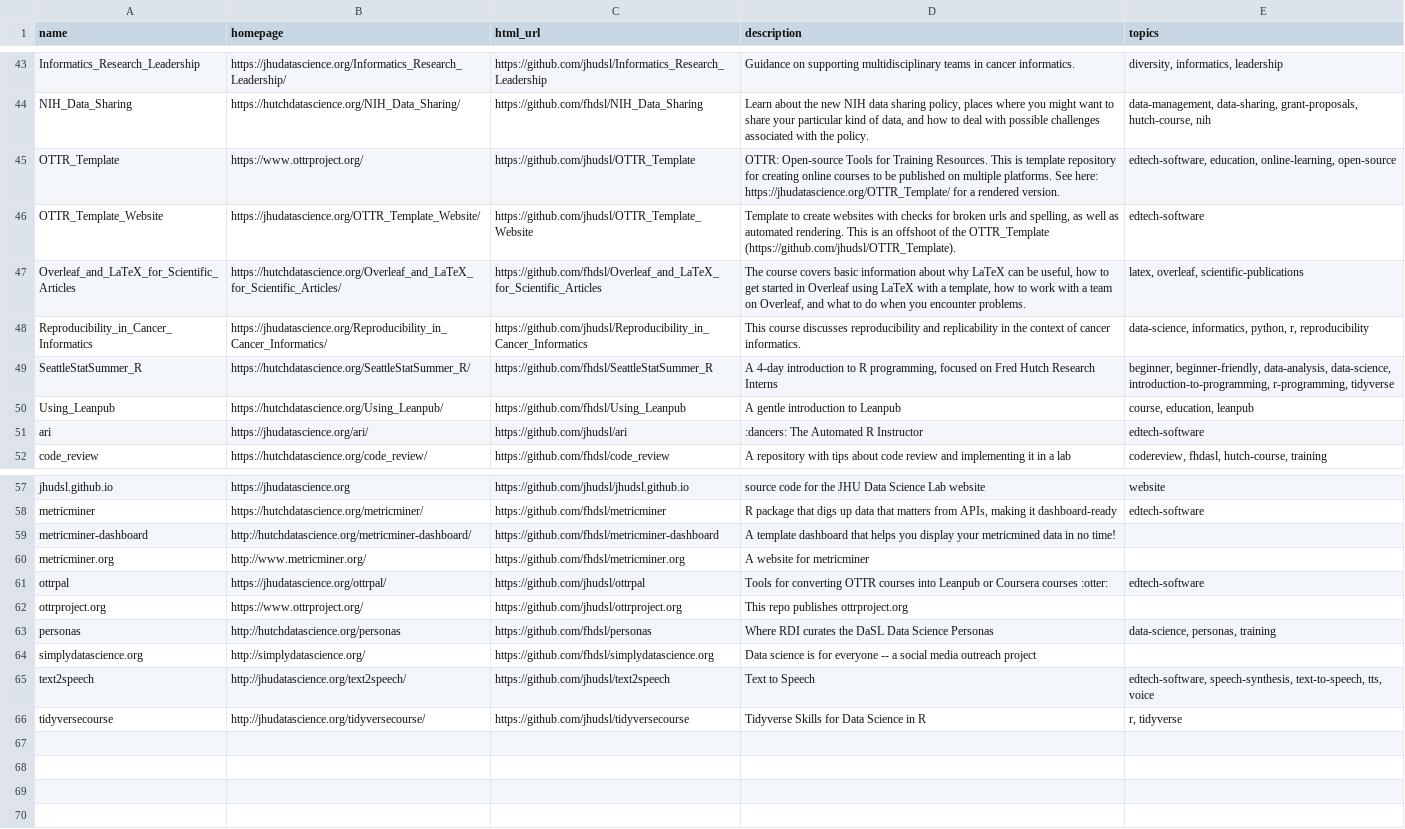
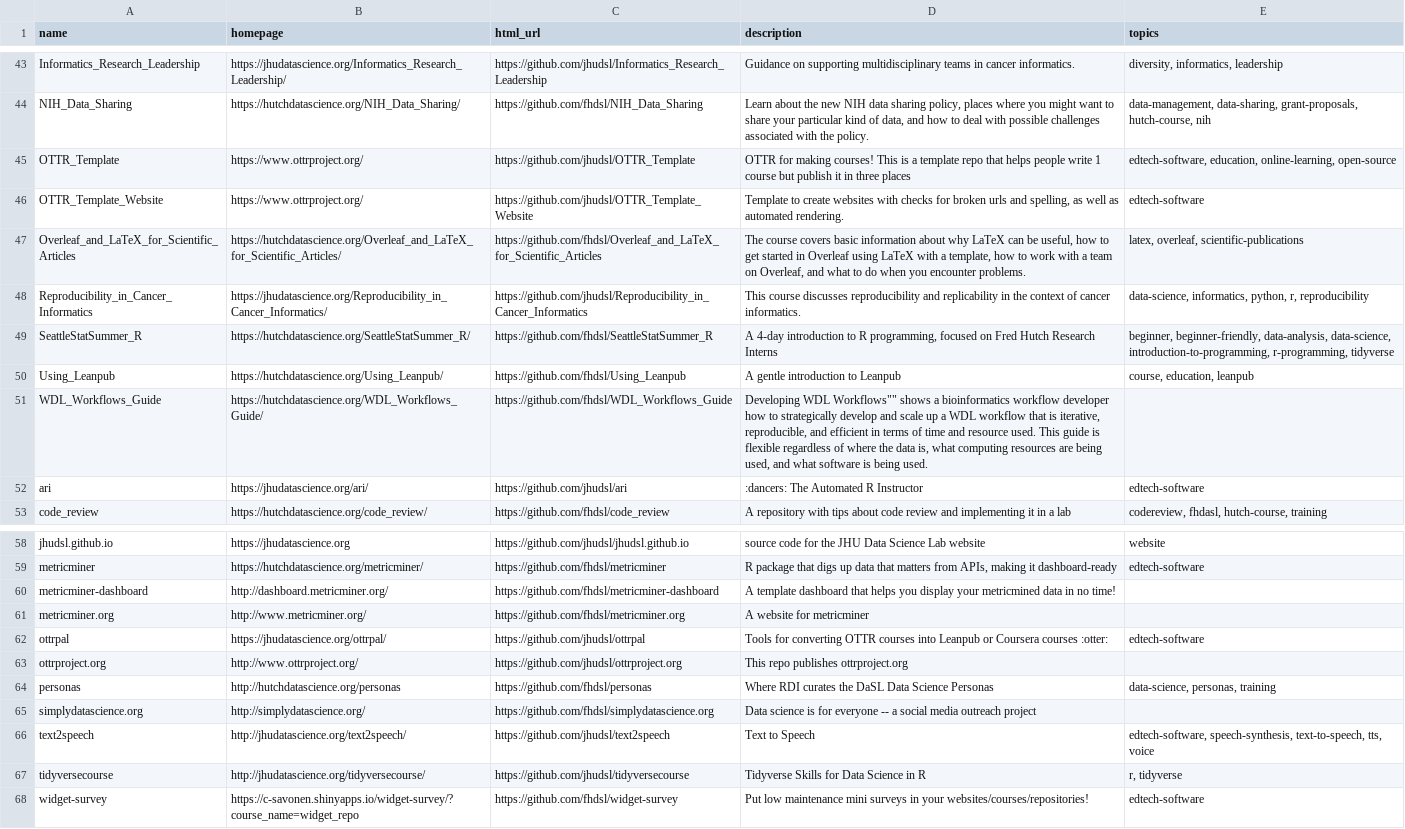
Before and after one commit to fhdsl/DaSL_Collection, a TSV file: resources/collection.tsv, drawn as a sheet; only a part is shown, gaps mark what is left out.

Commit message:
Add collection file

```diff
--- a/resources/collection.tsv
+++ b/resources/collection.tsv
@@ -44,4 +44,4 @@ Informatics_Research_Leadership	https://jhudatascience.org/Informatics_Research_
 NIH_Data_Sharing	https://hutchdatascience.org/NIH_Data_Sharing/	https://github.com/fhdsl/NIH_Data_Sharing	Learn about the new NIH data sharing policy, places where you might want to share your particular kind of data, and how to deal with possible challenges associated with the policy.	data-management, data-sharing, grant-proposals, hutch-course, nih
-OTTR_Template	https://www.ottrproject.org/	https://github.com/jhudsl/OTTR_Template	OTTR: Open-source Tools for Training Resources. This is template repository for creating online courses to be published on multiple platforms. See here: https://jhudatascience.org/OTTR_Template/ for a rendered version.	edtech-software, education, online-learning, open-source
-OTTR_Template_Website	https://jhudatascience.org/OTTR_Template_Website/	https://github.com/jhudsl/OTTR_Template_Website	Template to create websites with checks for broken urls and spelling, as well as automated rendering. This is an offshoot of the OTTR_Template (https://github.com/jhudsl/OTTR_Template).	edtech-software
+OTTR_Template	https://www.ottrproject.org/	https://github.com/jhudsl/OTTR_Template	OTTR for making courses! This is a template repo that helps people write 1 course but publish it in three places	edtech-software, education, online-learning, open-source
+OTTR_Template_Website	https://www.ottrproject.org/	https://github.com/jhudsl/OTTR_Template_Website	Template to create websites with checks for broken urls and spelling, as well as automated rendering. 	edtech-software
 Overleaf_and_LaTeX_for_Scientific_Articles	https://hutchdatascience.org/Overleaf_and_LaTeX_for_Scientific_Articles/	https://github.com/fhdsl/Overleaf_and_LaTeX_for_Scientific_Articles	The course covers basic information about why LaTeX can be useful, how to get started in Overleaf using LaTeX with a template, how to work with a team on Overleaf, and what to do when you encounter problems.	latex, overleaf, scientific-publications
@@ -50,2 +50,3 @@ SeattleStatSummer_R	https://hutchdatascience.org/SeattleStatSummer_R/	https://gi
 Using_Leanpub	https://hutchdatascience.org/Using_Leanpub/	https://github.com/fhdsl/Using_Leanpub	A gentle introduction to Leanpub	course, education, leanpub
+WDL_Workflows_Guide	https://hutchdatascience.org/WDL_Workflows_Guide/	https://github.com/fhdsl/WDL_Workflows_Guide	""Developing WDL Workflows"" shows a bioinformatics workflow developer how to strategically develop and scale up a WDL workflow that is iterative, reproducible, and efficient in terms of time and resource used. This guide is flexible regardless of where the data is, what computing resources are being used, and what software is being used.	
 ari	https://jhudatascience.org/ari/	https://github.com/jhudsl/ari	:dancers: The Automated R Instructor	edtech-software
@@ -58,6 +59,6 @@ jhudsl.github.io	https://jhudatascience.org	https://github.com/jhudsl/jhudsl.git
 metricminer	https://hutchdatascience.org/metricminer/	https://github.com/fhdsl/metricminer	R package that digs up data that matters from APIs, making it dashboard-ready	edtech-software
-metricminer-dashboard	http://hutchdatascience.org/metricminer-dashboard/	https://github.com/fhdsl/metricminer-dashboard	A template dashboard that helps you display your metricmined data in no time! 	
+metricminer-dashboard	http://dashboard.metricminer.org/	https://github.com/fhdsl/metricminer-dashboard	A template dashboard that helps you display your metricmined data in no time! 	
 metricminer.org	http://www.metricminer.org/	https://github.com/fhdsl/metricminer.org	A website for metricminer	
 ottrpal	https://jhudatascience.org/ottrpal/	https://github.com/jhudsl/ottrpal	Tools for converting OTTR courses into Leanpub or Coursera courses :otter:	edtech-software
-ottrproject.org	https://www.ottrproject.org/	https://github.com/jhudsl/ottrproject.org	This repo publishes ottrproject.org	
+ottrproject.org	http://www.ottrproject.org/	https://github.com/jhudsl/ottrproject.org	This repo publishes ottrproject.org	
 personas	http://hutchdatascience.org/personas	https://github.com/fhdsl/personas	Where RDI curates the DaSL Data Science Personas	data-science, personas, training
@@ -66 +67,2 @@ text2speech	http://jhudatascience.org/text2speech/	https://github.com/jhudsl/tex
 tidyversecourse	http://jhudatascience.org/tidyversecourse/	https://github.com/jhudsl/tidyversecourse	Tidyverse Skills for Data Science in R	r, tidyverse
+widget-survey	https://c-savonen.shinyapps.io/widget-survey/?course_name=widget_repo	https://github.com/fhdsl/widget-survey	Put low maintenance mini surveys in your websites/courses/repositories!	edtech-software
```
